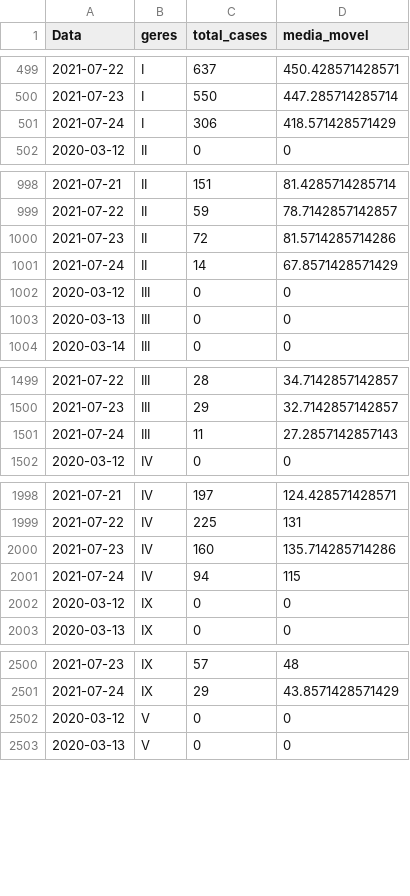
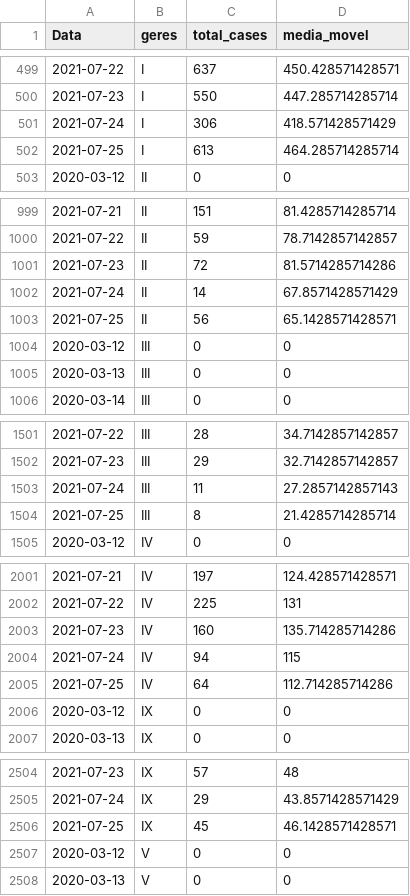
Before and after one commit to edneide/covid-19_Pernambuco, a CSV file: geres_media_movel.csv, drawn as a sheet; only a part is shown, gaps mark what is left out; the diff covers the shown part only; the diff names each change by its address in the sheet, - before the commit and + after, or states it on an @@ line.

```diff
--- a/geres_media_movel.csv
+++ b/geres_media_movel.csv
+row 502: 2021-07-25 | I | 613 | 464.285714285714
+row 1003: 2021-07-25 | II | 56 | 65.1428571428571
+row 1504: 2021-07-25 | III | 8 | 21.4285714285714
+row 2005: 2021-07-25 | IV | 64 | 112.714285714286
+row 2506: 2021-07-25 | IX | 45 | 46.1428571428571
```
Also changed, not shown: 7 added rows elsewhere in this file, macros_media_movel.csv, variacoes_casos_geres.csv, 1 other file.
